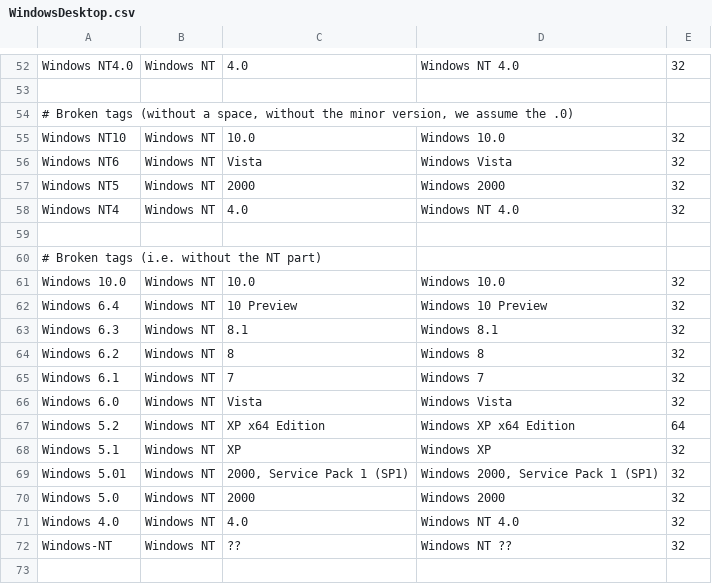
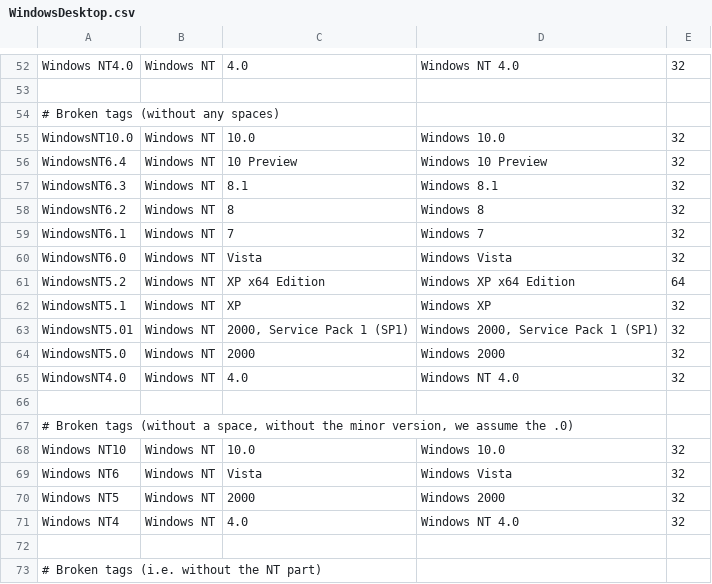
Before and after one commit to nielsbasjes/yauaa, a CSV file: analyzer/src/main/code-gen/UserAgents/WindowsDesktopNames/WindowsDesktop.csv, drawn as a sheet; only a part is shown, gaps mark what is left out; the shorter side is filled out with more unchanged rows.

Commit message:
Extra testcases and handling 'WindowsNT6.1' cases

```diff
--- a/analyzer/src/main/code-gen/UserAgents/WindowsDesktopNames/WindowsDesktop.csv
+++ b/analyzer/src/main/code-gen/UserAgents/WindowsDesktopNames/WindowsDesktop.csv
@@ -53,2 +53,15 @@ Windows NT4.0       | Windows NT    | 4.0                           | Windows NT
 
+# Broken tags (without any spaces)
+WindowsNT10.0       | Windows NT    | 10.0                          | Windows 10.0                          | 32
+WindowsNT6.4        | Windows NT    | 10 Preview                    | Windows 10 Preview                    | 32
+WindowsNT6.3        | Windows NT    | 8.1                           | Windows 8.1                           | 32
+WindowsNT6.2        | Windows NT    | 8                             | Windows 8                             | 32
+WindowsNT6.1        | Windows NT    | 7                             | Windows 7                             | 32
+WindowsNT6.0        | Windows NT    | Vista                         | Windows Vista                         | 32
+WindowsNT5.2        | Windows NT    | XP x64 Edition                | Windows XP x64 Edition                | 64
+WindowsNT5.1        | Windows NT    | XP                            | Windows XP                            | 32
+WindowsNT5.01       | Windows NT    | 2000, Service Pack 1 (SP1)    | Windows 2000, Service Pack 1 (SP1)    | 32
+WindowsNT5.0        | Windows NT    | 2000                          | Windows 2000                          | 32
+WindowsNT4.0        | Windows NT    | 4.0                           | Windows NT 4.0                        | 32
+
 # Broken tags (without a space, without the minor version, we assume the .0)
```
Also changed, not shown: 6 other files.
